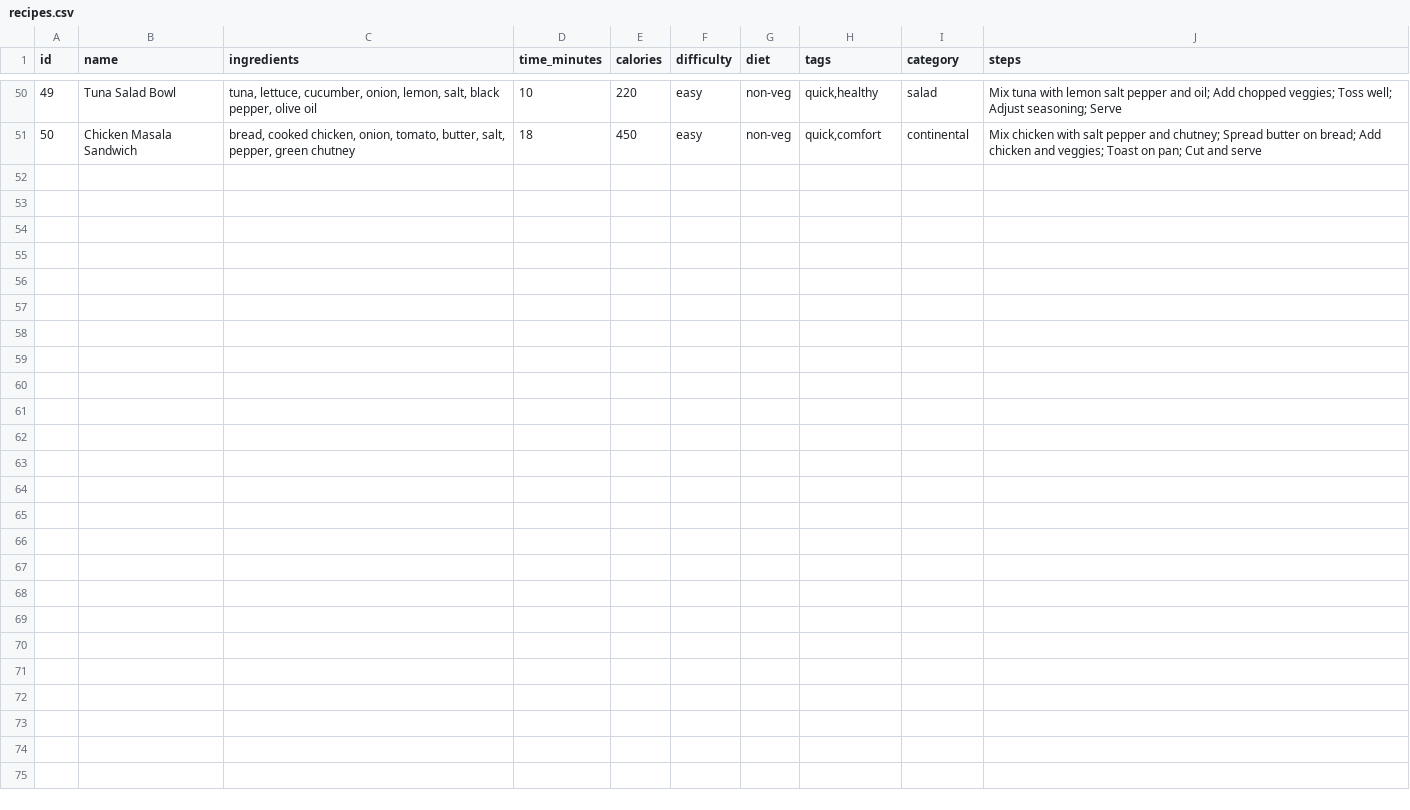
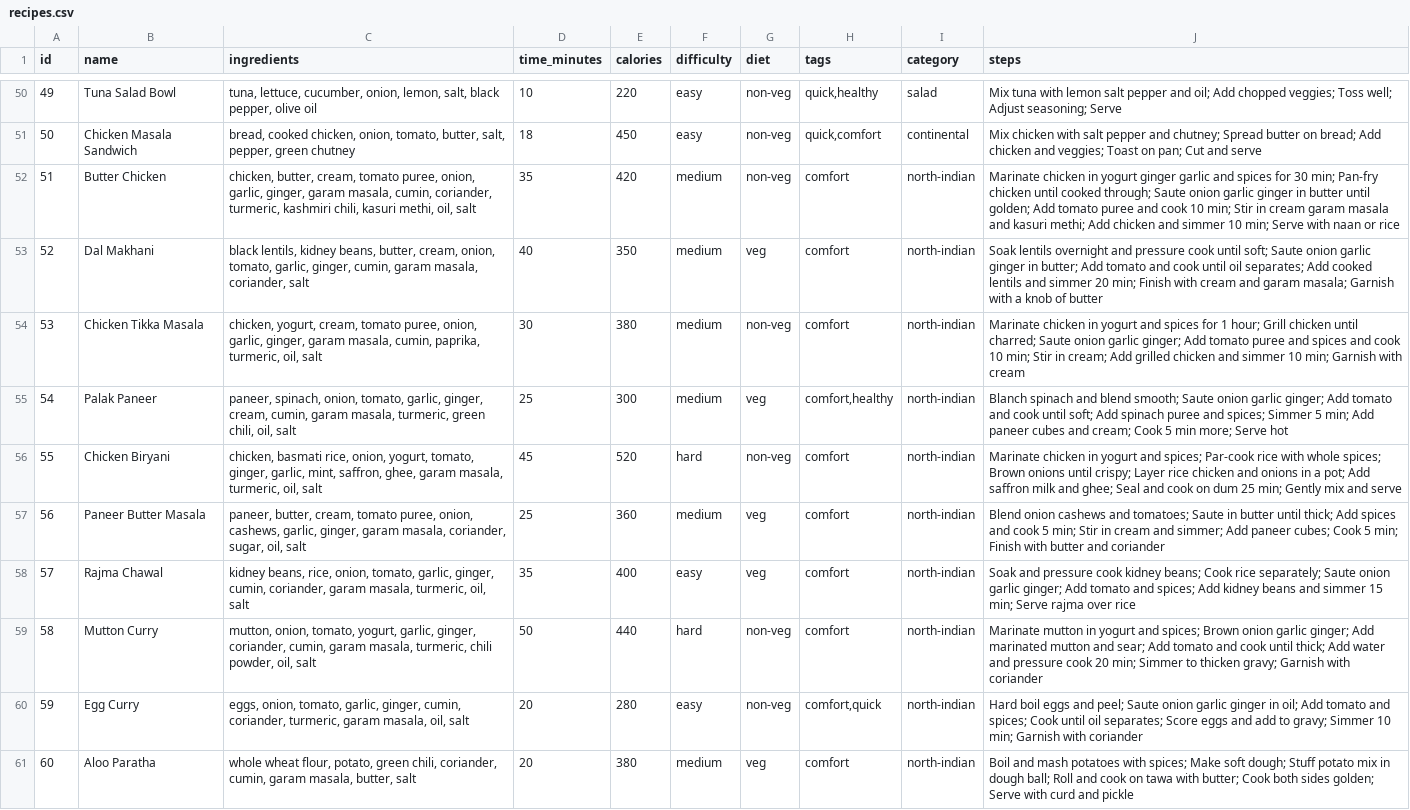
Before and after one commit to punyachatgpt-cloud/mealskart-backend, a CSV file: recipes.csv, drawn as a sheet; only a part is shown, gaps mark what is left out; the diff names each change by its address in the sheet, - before the commit and + after, or states it on an @@ line.

```diff
--- a/recipes.csv
+++ b/recipes.csv
+row 52: 51 | Butter Chicken | chicken, butter, cream, tomato puree, onion, garlic, ginger, garam masala, cumin, coriander, turmeric, kashmiri chili, kasuri methi, oil, salt | 35 | 420 | medium | non-veg | comfort | north-indian | Marinate chicken in yogurt ginger garlic and spices for 30 min; Pan-fry chicken until cooked through; Saute onion garlic ginger in butter until golden; Add tomato puree and cook 10 min; Stir in cream garam masala and kasuri methi; Add chicken and simmer 10 min; Serve with naan or rice
+row 53: 52 | Dal Makhani | black lentils, kidney beans, butter, cream, onion, tomato, garlic, ginger, cumin, garam masala, coriander, salt | 40 | 350 | medium | veg | comfort | north-indian | Soak lentils overnight and pressure cook until soft; Saute onion garlic ginger in butter; Add tomato and cook until oil separates; Add cooked lentils and simmer 20 min; Finish with cream and garam masala; Garnish with a knob of butter
+row 54: 53 | Chicken Tikka Masala | chicken, yogurt, cream, tomato puree, onion, garlic, ginger, garam masala, cumin, paprika, turmeric, oil, salt | 30 | 380 | medium | non-veg | comfort | north-indian | Marinate chicken in yogurt and spices for 1 hour; Grill chicken until charred; Saute onion garlic ginger; Add tomato puree and spices and cook 10 min; Stir in cream; Add grilled chicken and simmer 10 min; Garnish with cream
+row 55: 54 | Palak Paneer | paneer, spinach, onion, tomato, garlic, ginger, cream, cumin, garam masala, turmeric, green chili, oil, salt | 25 | 300 | medium | veg | comfort,healthy | north-indian | Blanch spinach and blend smooth; Saute onion garlic ginger; Add tomato and cook until soft; Add spinach puree and spices; Simmer 5 min; Add paneer cubes and cream; Cook 5 min more; Serve hot
+row 56: 55 | Chicken Biryani | chicken, basmati rice, onion, yogurt, tomato, ginger, garlic, mint, saffron, ghee, garam masala, turmeric, oil, salt | 45 | 520 | hard | non-veg | comfort | north-indian | Marinate chicken in yogurt and spices; Par-cook rice with whole spices; Brown onions until crispy; Layer rice chicken and onions in a pot; Add saffron milk and ghee; Seal and cook on dum 25 min; Gently mix and serve
+row 57: 56 | Paneer Butter Masala | paneer, butter, cream, tomato puree, onion, cashews, garlic, ginger, garam masala, coriander, sugar, oil, salt | 25 | 360 | medium | veg | comfort | north-indian | Blend onion cashews and tomatoes; Saute in butter until thick; Add spices and cook 5 min; Stir in cream and simmer; Add paneer cubes; Cook 5 min; Finish with butter and coriander
+row 58: 57 | Rajma Chawal | kidney beans, rice, onion, tomato, garlic, ginger, cumin, coriander, garam masala, turmeric, oil, salt | 35 | 400 | easy | veg | comfort | north-indian | Soak and pressure cook kidney beans; Cook rice separately; Saute onion garlic ginger; Add tomato and spices; Add kidney beans and simmer 15 min; Serve rajma over rice
+row 59: 58 | Mutton Curry | mutton, onion, tomato, yogurt, garlic, ginger, coriander, cumin, garam masala, turmeric, chili powder, oil, salt | 50 | 440 | hard | non-veg | comfort | north-indian | Marinate mutton in yogurt and spices; Brown onion garlic ginger; Add marinated mutton and sear; Add tomato and cook until thick; Add water and pressure cook 20 min; Simmer to thicken gravy; Garnish with coriander
+row 60: 59 | Egg Curry | eggs, onion, tomato, garlic, ginger, cumin, coriander, turmeric, garam masala, oil, salt | 20 | 280 | easy | non-veg | comfort,quick | north-indian | Hard boil eggs and peel; Saute onion garlic ginger in oil; Add tomato and spices; Cook until oil separates; Score eggs and add to gravy; Simmer 10 min; Garnish with coriander
+row 61: 60 | Aloo Paratha | whole wheat flour, potato, green chili, coriander, cumin, garam masala, butter, salt | 20 | 380 | medium | veg | comfort | north-indian | Boil and mash potatoes with spices; Make soft dough; Stuff potato mix in dough ball; Roll and cook on tawa with butter; Cook both sides golden; Serve with curd and pickle
```
Also changed, not shown: 1 other file.
